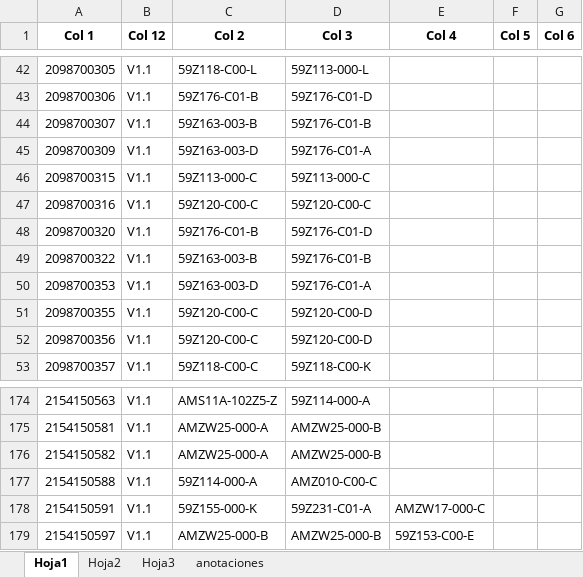
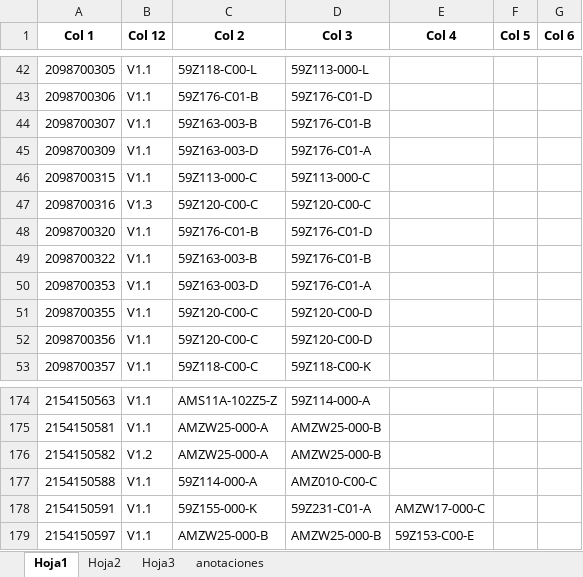
Before and after one commit to moisesrmz/WebAppLineFinder, an Excel workbook: backend/data/AutomatedLines.xlsx, sheet Hoja1, drawn as a sheet; only a part is shown, gaps mark what is left out; values as stored, in another font and other column widths than the file's, no borders; table styles not drawn; the diff names each change by its address in the sheet, - before the commit and + after, or states it on an @@ line.

Commit message:
modificacion de version 0316 y 0582

```diff
--- a/backend/data/AutomatedLines.xlsx (sheet Hoja1)
+++ b/backend/data/AutomatedLines.xlsx (sheet Hoja1)
-B47 (Col 12): V1.1
+B47 (Col 12): V1.3
-B176 (Col 12): V1.1
+B176 (Col 12): V1.2
```
